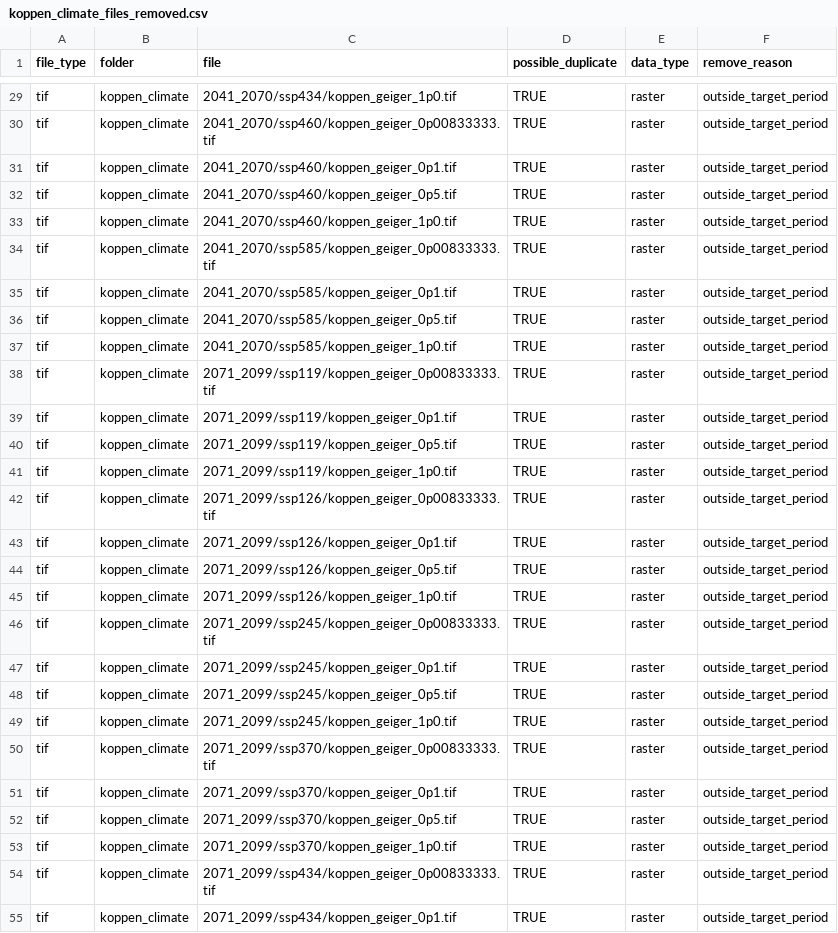
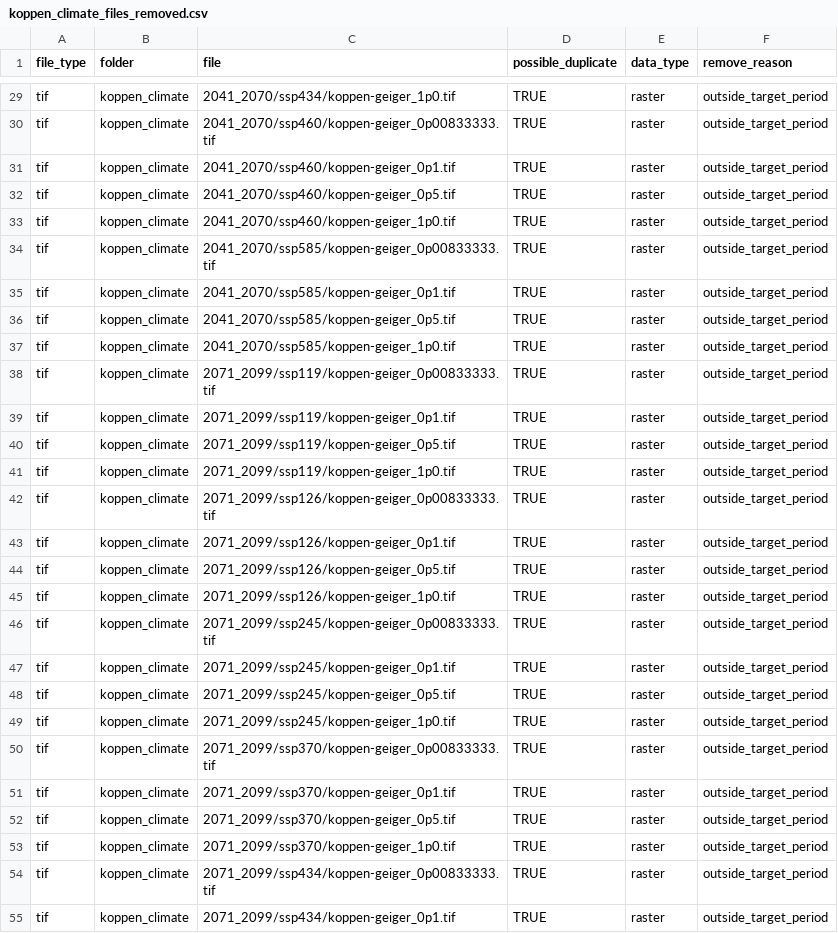
Before and after one commit to cjtinant/FFA_regional-skew, a CSV file: data/log/koppen_climate_files_removed.csv, drawn as a sheet; only a part is shown, gaps mark what is left out; the diff covers the shown part only; the diff names each change by its address in the sheet, - before the commit and + after, or states it on an @@ line.

```diff
--- a/data/log/koppen_climate_files_removed.csv
+++ b/data/log/koppen_climate_files_removed.csv
-C29 (file): 2041_2070/ssp434/koppen_geiger_1p0.tif
+C29 (file): 2041_2070/ssp434/koppen-geiger_1p0.tif
-C30 (file): 2041_2070/ssp460/koppen_geiger_0p00833333.tif
+C30 (file): 2041_2070/ssp460/koppen-geiger_0p00833333.tif
-C31 (file): 2041_2070/ssp460/koppen_geiger_0p1.tif
+C31 (file): 2041_2070/ssp460/koppen-geiger_0p1.tif
-C32 (file): 2041_2070/ssp460/koppen_geiger_0p5.tif
+C32 (file): 2041_2070/ssp460/koppen-geiger_0p5.tif
-C33 (file): 2041_2070/ssp460/koppen_geiger_1p0.tif
+C33 (file): 2041_2070/ssp460/koppen-geiger_1p0.tif
-C34 (file): 2041_2070/ssp585/koppen_geiger_0p00833333.tif
+C34 (file): 2041_2070/ssp585/koppen-geiger_0p00833333.tif
-C35 (file): 2041_2070/ssp585/koppen_geiger_0p1.tif
+C35 (file): 2041_2070/ssp585/koppen-geiger_0p1.tif
-C36 (file): 2041_2070/ssp585/koppen_geiger_0p5.tif
+C36 (file): 2041_2070/ssp585/koppen-geiger_0p5.tif
-C37 (file): 2041_2070/ssp585/koppen_geiger_1p0.tif
+C37 (file): 2041_2070/ssp585/koppen-geiger_1p0.tif
-C38 (file): 2071_2099/ssp119/koppen_geiger_0p00833333.tif
+C38 (file): 2071_2099/ssp119/koppen-geiger_0p00833333.tif
-C39 (file): 2071_2099/ssp119/koppen_geiger_0p1.tif
+C39 (file): 2071_2099/ssp119/koppen-geiger_0p1.tif
-C40 (file): 2071_2099/ssp119/koppen_geiger_0p5.tif
+C40 (file): 2071_2099/ssp119/koppen-geiger_0p5.tif
-C41 (file): 2071_2099/ssp119/koppen_geiger_1p0.tif
+C41 (file): 2071_2099/ssp119/koppen-geiger_1p0.tif
-C42 (file): 2071_2099/ssp126/koppen_geiger_0p00833333.tif
+C42 (file): 2071_2099/ssp126/koppen-geiger_0p00833333.tif
-C43 (file): 2071_2099/ssp126/koppen_geiger_0p1.tif
+C43 (file): 2071_2099/ssp126/koppen-geiger_0p1.tif
-C44 (file): 2071_2099/ssp126/koppen_geiger_0p5.tif
+C44 (file): 2071_2099/ssp126/koppen-geiger_0p5.tif
-C45 (file): 2071_2099/ssp126/koppen_geiger_1p0.tif
+C45 (file): 2071_2099/ssp126/koppen-geiger_1p0.tif
-C46 (file): 2071_2099/ssp245/koppen_geiger_0p00833333.tif
+C46 (file): 2071_2099/ssp245/koppen-geiger_0p00833333.tif
-C47 (file): 2071_2099/ssp245/koppen_geiger_0p1.tif
+C47 (file): 2071_2099/ssp245/koppen-geiger_0p1.tif
-C48 (file): 2071_2099/ssp245/koppen_geiger_0p5.tif
+C48 (file): 2071_2099/ssp245/koppen-geiger_0p5.tif
-C49 (file): 2071_2099/ssp245/koppen_geiger_1p0.tif
+C49 (file): 2071_2099/ssp245/koppen-geiger_1p0.tif
-C50 (file): 2071_2099/ssp370/koppen_geiger_0p00833333.tif
+C50 (file): 2071_2099/ssp370/koppen-geiger_0p00833333.tif
-C51 (file): 2071_2099/ssp370/koppen_geiger_0p1.tif
+C51 (file): 2071_2099/ssp370/koppen-geiger_0p1.tif
-C52 (file): 2071_2099/ssp370/koppen_geiger_0p5.tif
+C52 (file): 2071_2099/ssp370/koppen-geiger_0p5.tif
-C53 (file): 2071_2099/ssp370/koppen_geiger_1p0.tif
+C53 (file): 2071_2099/ssp370/koppen-geiger_1p0.tif
-C54 (file): 2071_2099/ssp434/koppen_geiger_0p00833333.tif
+C54 (file): 2071_2099/ssp434/koppen-geiger_0p00833333.tif
-C55 (file): 2071_2099/ssp434/koppen_geiger_0p1.tif
+C55 (file): 2071_2099/ssp434/koppen-geiger_0p1.tif
```
Also changed, not shown: 37 edited cells elsewhere in this file, data/log/raster_data_inventory.csv, data/log/raw_feature/feature_file_inventory.csv, 8 other files.
